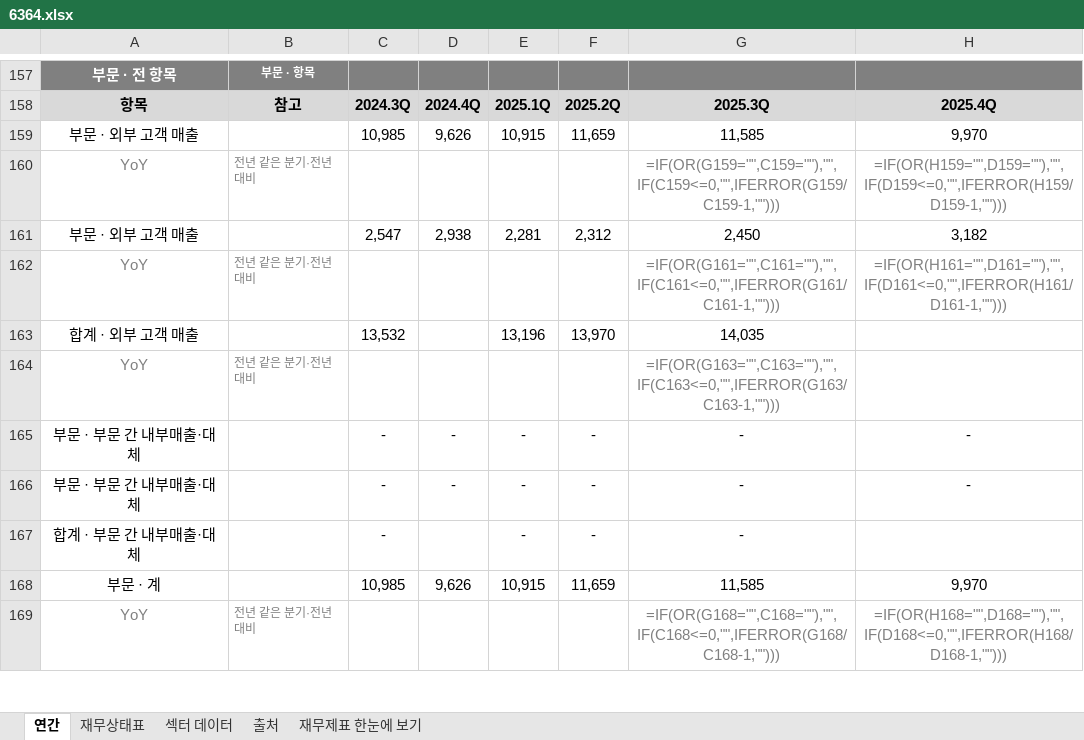
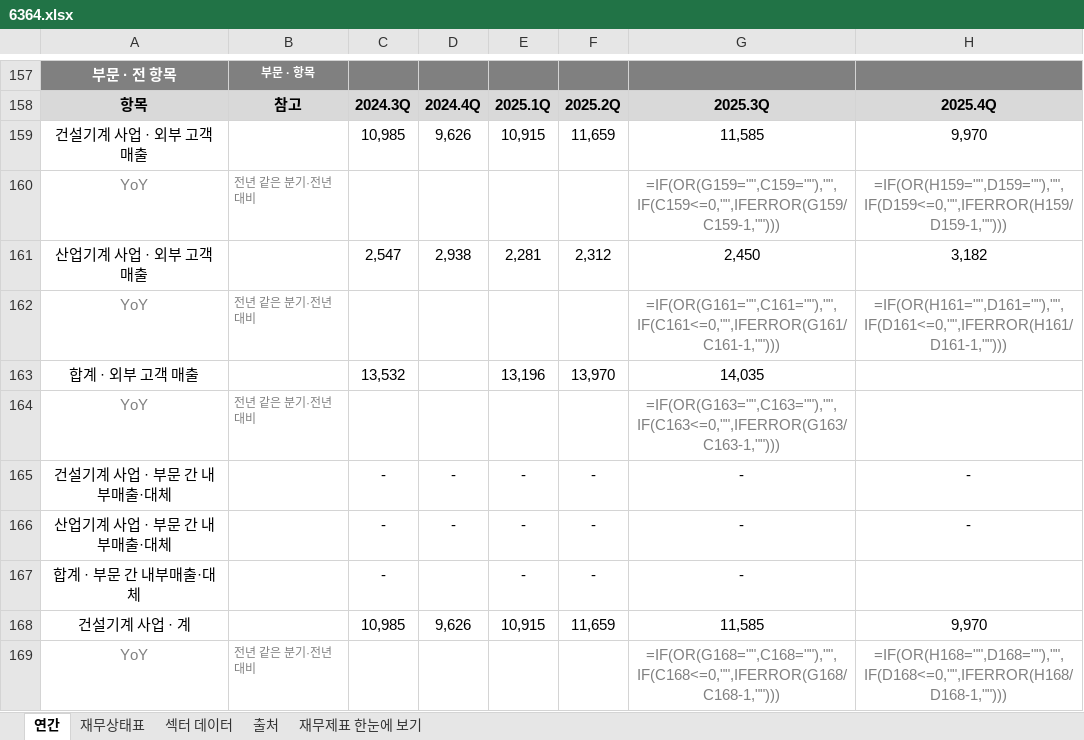
Before and after one commit to minwook1011/earnings-screener, an Excel workbook: docs/data/jp/xlsx/6364.xlsx, sheet 연간, drawn as a sheet; only a part is shown, gaps mark what is left out; values as stored, in another font and other column widths than the file's, no borders; formulas without a stored value are shown as written; the diff covers the shown part only; the diff names each change by its address in the sheet, - before the commit and + after, or states it on an @@ line.

```diff
--- a/docs/data/jp/xlsx/6364.xlsx (sheet 연간)
+++ b/docs/data/jp/xlsx/6364.xlsx (sheet 연간)
-A159: 부문 · 외부 고객 매출
+A159: 건설기계 사업 · 외부 고객 매출
-A161: 부문 · 외부 고객 매출
+A161: 산업기계 사업 · 외부 고객 매출
-A165: 부문 · 부문 간 내부매출·대체
+A165: 건설기계 사업 · 부문 간 내부매출·대체
-A166: 부문 · 부문 간 내부매출·대체
+A166: 산업기계 사업 · 부문 간 내부매출·대체
-A168: 부문 · 계
+A168: 건설기계 사업 · 계
```
Also changed, not shown: 7 edited cells elsewhere in this sheet, 7 other files.
